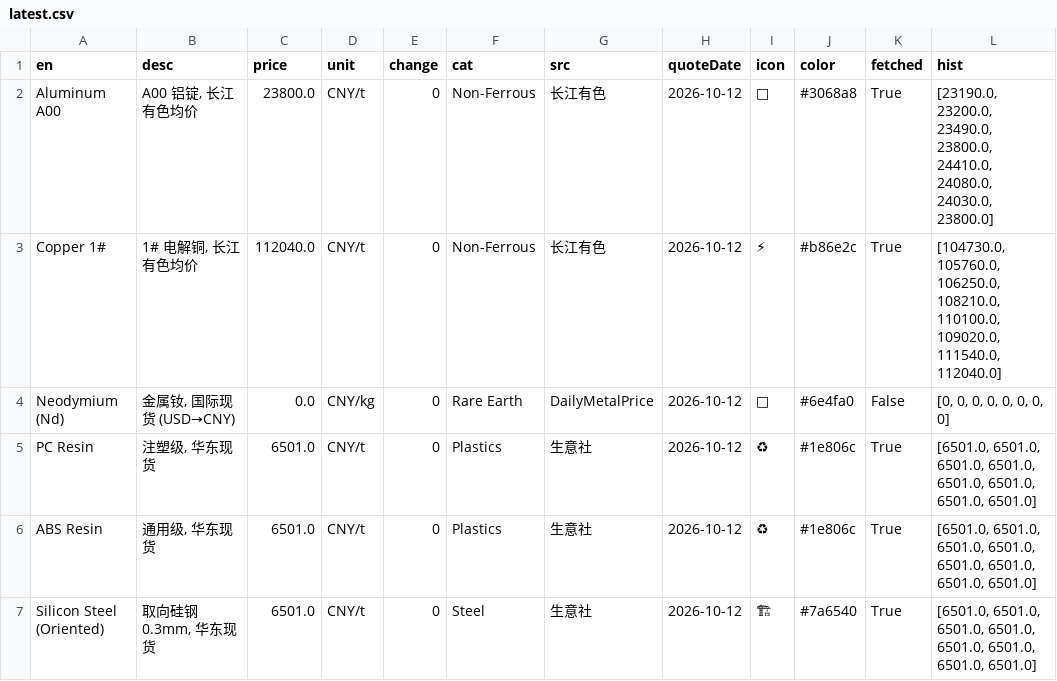
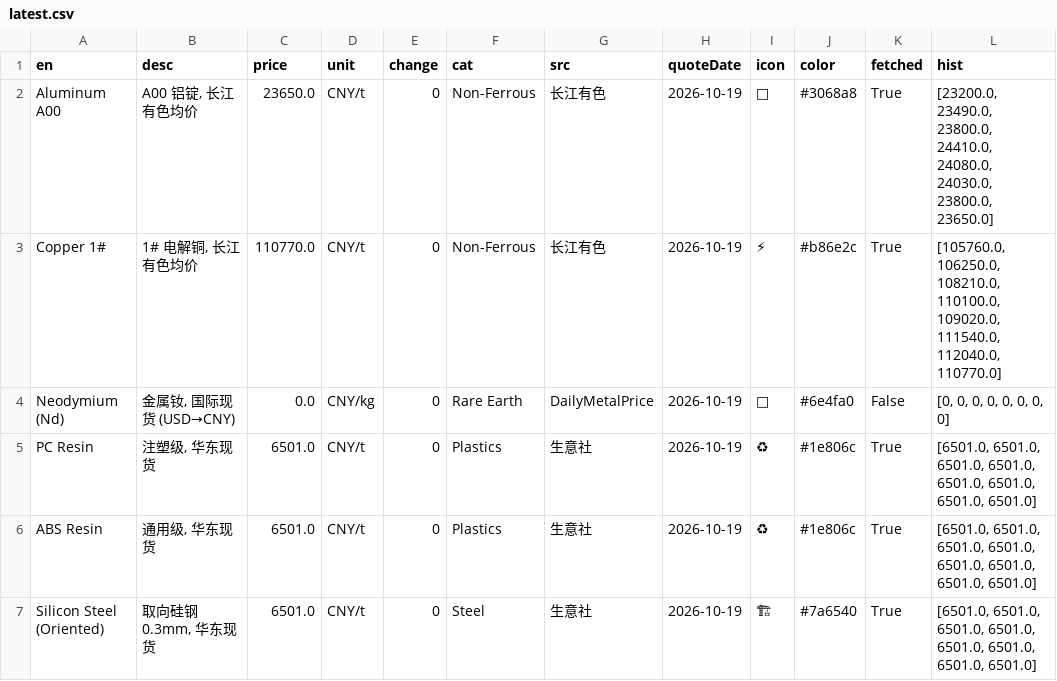
Before and after one commit to yizhouhe-lgtm/bolt-sc-prices, a CSV file: data/latest.csv, drawn as a sheet; the diff names each change by its address in the sheet, - before the commit and + after, or states it on an @@ line.

Commit message:
📊 Update prices 2026-10-19

```diff
--- a/data/latest.csv
+++ b/data/latest.csv
-C2 (price): 23800.0
+C2 (price): 23650.0
-H2:H7 (quoteDate): 2026-10-12
+H2:H7 (quoteDate): 2026-10-19
-L2 (hist): [23190.0, 23200.0, 23490.0, 23800.0, 24410.0, 24080.0, 24030.0, 23800.0]
+L2 (hist): [23200.0, 23490.0, 23800.0, 24410.0, 24080.0, 24030.0, 23800.0, 23650.0]
-C3 (price): 112040.0
+C3 (price): 110770.0
-L3 (hist): [104730.0, 105760.0, 106250.0, 108210.0, 110100.0, 109020.0, 111540.0, 112040.0]
+L3 (hist): [105760.0, 106250.0, 108210.0, 110100.0, 109020.0, 111540.0, 112040.0, 110770.0]
```
Also changed, not shown: 3 other files.
